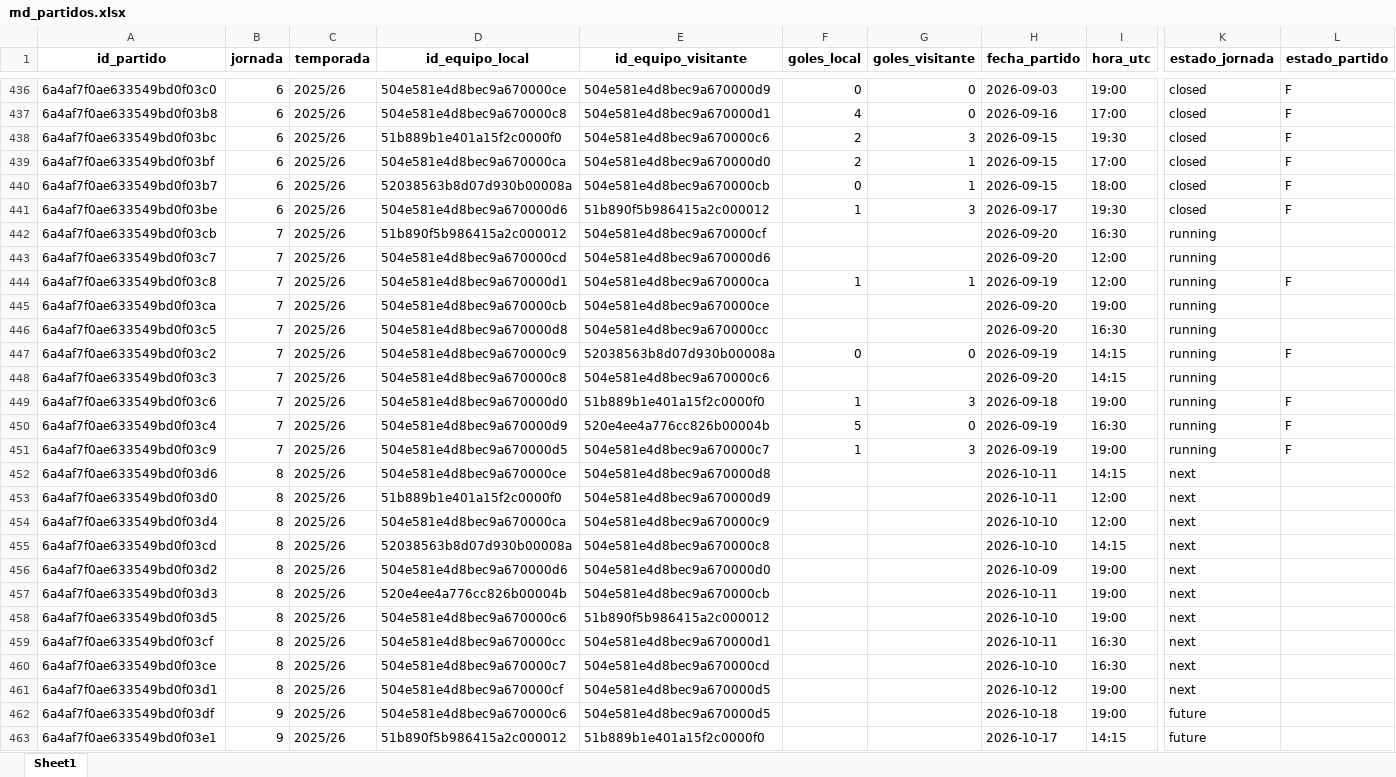
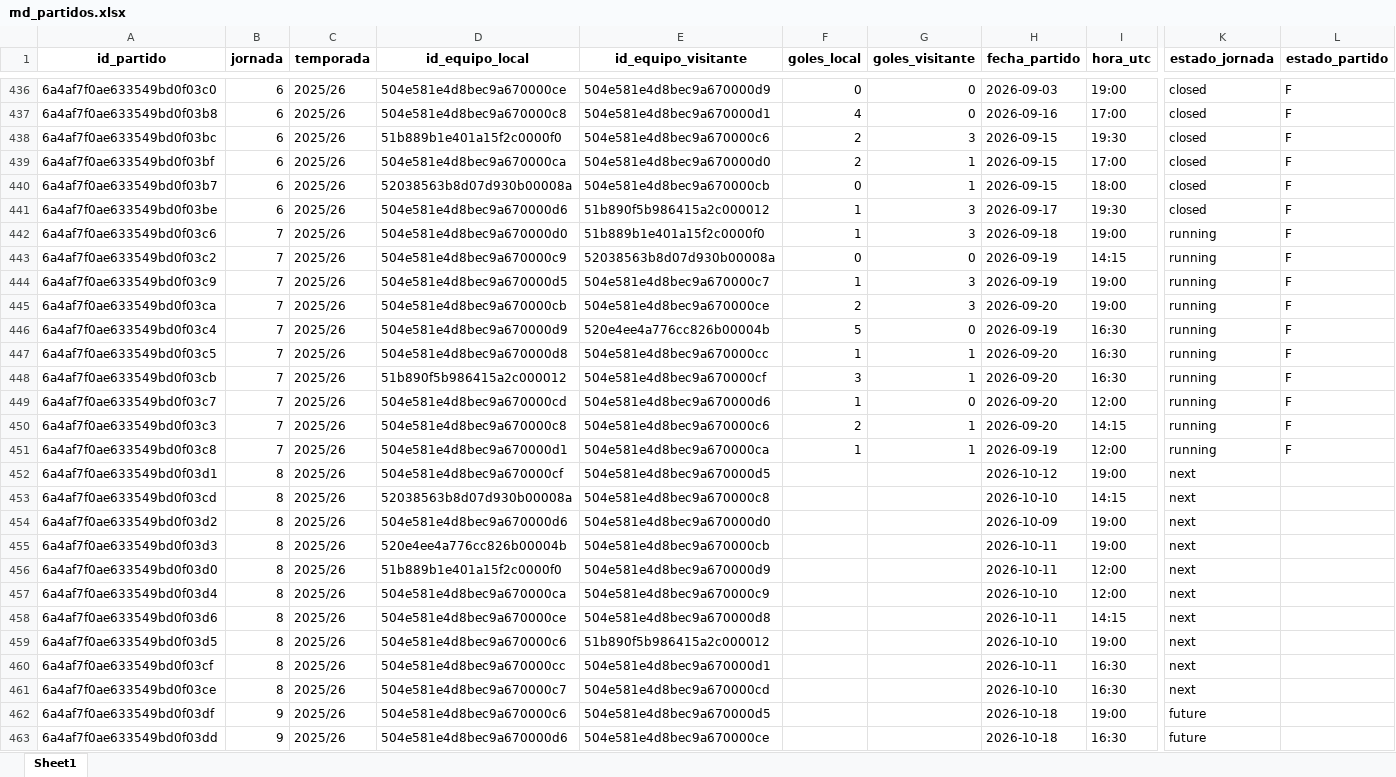
Before and after one commit to kelo71bis/FutmondoBOT, an Excel workbook: datos/maestros/md_partidos.xlsx, sheet Sheet1, drawn as a sheet; only a part is shown, gaps mark what is left out; the shorter side is filled out with more unchanged rows; values as stored, in another font and other column widths than the file's, no borders; removed rows and columns are numbered as before the commit, all else as after; rows hold the shown columns only; the diff covers the shown part only; the diff names each change by its address in the sheet, - before the commit and + after, or states it on an @@ line.

```diff
--- a/datos/maestros/md_partidos.xlsx (sheet Sheet1)
+++ b/datos/maestros/md_partidos.xlsx (sheet Sheet1)
@@ row 449 moved to row 442: 6a4af7f0ae633549bd0f03c6 @@
@@ row 447 moved to row 443: 6a4af7f0ae633549bd0f03c2 @@
@@ row 451 moved to row 444: 6a4af7f0ae633549bd0f03c9 @@
+row 445: 6a4af7f0ae633549bd0f03ca | 7 | 2025/26 | 504e581e4d8bec9a670000cb | 504e581e4d8bec9a670000ce | 2 | 3 | 2026-09-20 | 19:00 | running | F
@@ row 450 moved to row 446: 6a4af7f0ae633549bd0f03c4 @@
+row 447: 6a4af7f0ae633549bd0f03c5 | 7 | 2025/26 | 504e581e4d8bec9a670000d8 | 504e581e4d8bec9a670000cc | 1 | 1 | 2026-09-20 | 16:30 | running | F
-F448 (goles_local): (empty)
+F448 (goles_local): 3
-G448 (goles_visitante): (empty)
+G448 (goles_visitante): 1
-L448:L449 (estado_partido): (empty)
+L448:L449 (estado_partido): F
-F449 (goles_local): (empty)
+F449 (goles_local): 1
-G449 (goles_visitante): (empty)
+G449 (goles_visitante): 0
+row 450: 6a4af7f0ae633549bd0f03c3 | 7 | 2025/26 | 504e581e4d8bec9a670000c8 | 504e581e4d8bec9a670000c6 | 2 | 1 | 2026-09-20 | 14:15 | running | F
-A452 (id_partido): 6a4af7f0ae633549bd0f03ca
+A452 (id_partido): 6a4af7f0ae633549bd0f03d1
-B452 (jornada): 7
+B452 (jornada): 8
-D452 (id_equipo_local): 504e581e4d8bec9a670000cb
+D452 (id_equipo_local): 504e581e4d8bec9a670000cf
-E452 (id_equipo_visitante): 504e581e4d8bec9a670000ce
+E452 (id_equipo_visitante): 504e581e4d8bec9a670000d5
-H452 (fecha_partido): 2026-09-20
+H452 (fecha_partido): 2026-10-12
-K452 (estado_jornada): running
+K452 (estado_jornada): next
-row 446: 6a4af7f0ae633549bd0f03c5 | 7 | 2025/26 | 504e581e4d8bec9a670000d8 | 504e581e4d8bec9a670000cc |  |  | 2026-09-20 | 16:30 | running
-row 448: 6a4af7f0ae633549bd0f03c3 | 7 | 2025/26 | 504e581e4d8bec9a670000c8 | 504e581e4d8bec9a670000c6 |  |  | 2026-09-20 | 14:15 | running
@@ row 453 moved to row 456: 6a4af7f0ae633549bd0f03d0 @@
@@ row 454 moved to row 457: 6a4af7f0ae633549bd0f03d4 @@
@@ row 452 moved to row 458: 6a4af7f0ae633549bd0f03d6 @@
-row 461: 6a4af7f0ae633549bd0f03d1 | 8 | 2025/26 | 504e581e4d8bec9a670000cf | 504e581e4d8bec9a670000d5 |  |  | 2026-10-12 | 19:00 | next
@@ row 471 moved to row 463: 6a4af7f0ae633549bd0f03dd @@
```
Also changed, not shown: 190 moved rows elsewhere in this sheet, datos/hechos/td_admin.xlsx, datos/hechos/td_puntos_jugadores_2025_26.xlsx, 6 other files.
